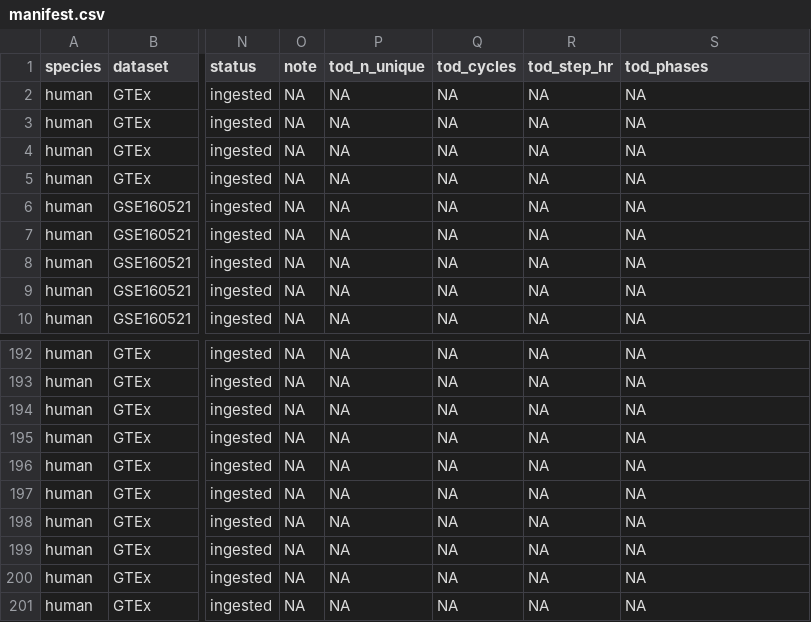
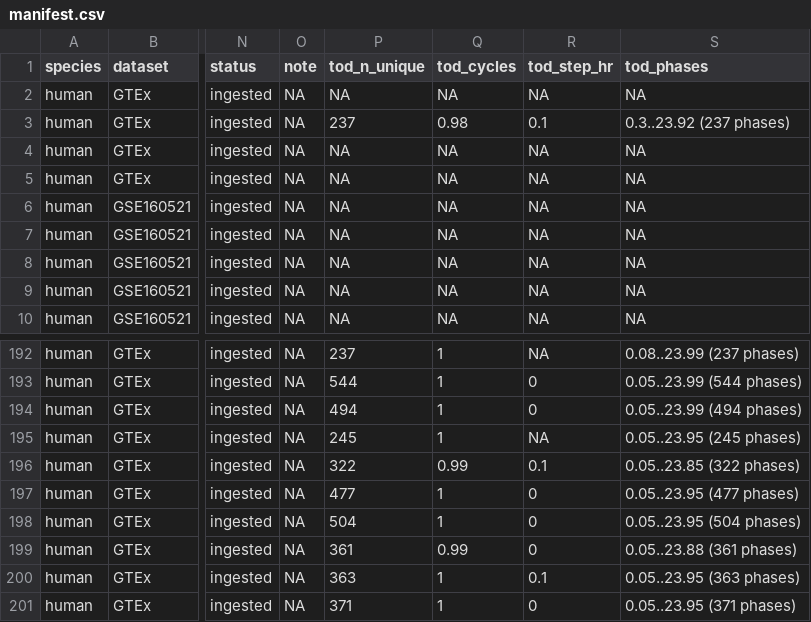
Before and after one commit to quythien/SCP, a CSV file: inst/extdata/pilots/manifest.csv, drawn as a sheet; only a part is shown, gaps mark what is left out; the diff covers the shown part only; the diff names each change by its address in the sheet, - before the commit and + after, or states it on an @@ line.

Commit message:
GTEx TOD enrichment + active step slider + multi-panel power-curve legend space
- runner.R: accept 'cosinor' and 'Kharmonic' in method match.arg allowlist
  (was rejecting them despite the switch arms).
- Shiny: active design now lets user pick sampling interval (1-12 h slider).
- Shiny: power_curve plotOutput height bumped to 560 so the multi-panel
  legends (N=20, N=40, ... per panel) render fully.
- scripts/augment_gtex_tod.R: populate manifest tod_phases for 48 GTEx
  tissues by reading per-donor TOD vectors from
  GTEXdata/v10/gtex_v10_with_tod_121325.rds.
- Manifest tod_phases now populated on 118 / 176 ingested rows
  (was 70). Passive GTEx histograms now plot in the Shiny TOD panel.

```diff
--- a/inst/extdata/pilots/manifest.csv
+++ b/inst/extdata/pilots/manifest.csv
-P3 (tod_n_unique): NA
+P3 (tod_n_unique): 237
-Q3 (tod_cycles): NA
+Q3 (tod_cycles): 0.98
-R3 (tod_step_hr): NA
+R3 (tod_step_hr): 0.1
-S3 (tod_phases): NA
+S3 (tod_phases): 0.3..23.92 (237 phases)
-P192 (tod_n_unique): NA
+P192 (tod_n_unique): 237
-Q192:Q195 (tod_cycles): NA
+Q192:Q195 (tod_cycles): 1
-S192 (tod_phases): NA
+S192 (tod_phases): 0.08..23.99 (237 phases)
-P193 (tod_n_unique): NA
+P193 (tod_n_unique): 544
-R193:R194 (tod_step_hr): NA
+R193:R194 (tod_step_hr): 0
-S193 (tod_phases): NA
+S193 (tod_phases): 0.05..23.99 (544 phases)
-P194 (tod_n_unique): NA
+P194 (tod_n_unique): 494
-S194 (tod_phases): NA
+S194 (tod_phases): 0.05..23.99 (494 phases)
-P195 (tod_n_unique): NA
+P195 (tod_n_unique): 245
-S195 (tod_phases): NA
+S195 (tod_phases): 0.05..23.95 (245 phases)
-P196 (tod_n_unique): NA
+P196 (tod_n_unique): 322
-Q196 (tod_cycles): NA
+Q196 (tod_cycles): 0.99
-R196 (tod_step_hr): NA
+R196 (tod_step_hr): 0.1
-S196 (tod_phases): NA
+S196 (tod_phases): 0.05..23.85 (322 phases)
-P197 (tod_n_unique): NA
+P197 (tod_n_unique): 477
-Q197:Q198 (tod_cycles): NA
+Q197:Q198 (tod_cycles): 1
-R197:R199 (tod_step_hr): NA
+R197:R199 (tod_step_hr): 0
-S197 (tod_phases): NA
+S197 (tod_phases): 0.05..23.95 (477 phases)
-P198 (tod_n_unique): NA
+P198 (tod_n_unique): 504
-S198 (tod_phases): NA
+S198 (tod_phases): 0.05..23.95 (504 phases)
-P199 (tod_n_unique): NA
+P199 (tod_n_unique): 361
-Q199 (tod_cycles): NA
+Q199 (tod_cycles): 0.99
-S199 (tod_phases): NA
+S199 (tod_phases): 0.05..23.88 (361 phases)
-P200 (tod_n_unique): NA
+P200 (tod_n_unique): 363
-Q200:Q201 (tod_cycles): NA
+Q200:Q201 (tod_cycles): 1
-R200 (tod_step_hr): NA
+R200 (tod_step_hr): 0.1
-S200 (tod_phases): NA
+S200 (tod_phases): 0.05..23.95 (363 phases)
-P201 (tod_n_unique): NA
+P201 (tod_n_unique): 371
-R201 (tod_step_hr): NA
+R201 (tod_step_hr): 0
-S201 (tod_phases): NA
+S201 (tod_phases): 0.05..23.95 (371 phases)
```
Also changed, not shown: 127 edited cells elsewhere in this file, 3 other files.
